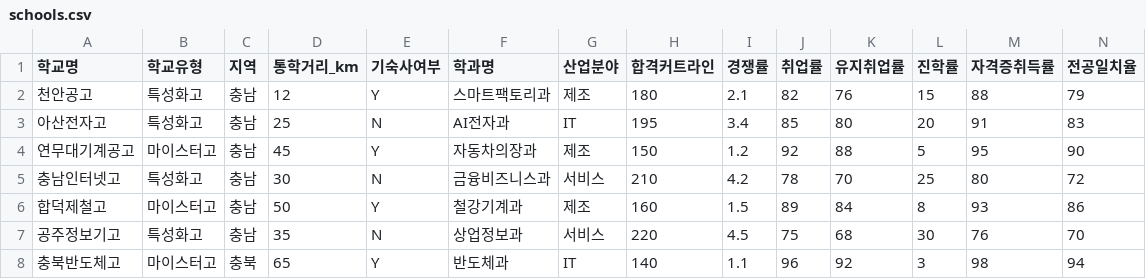
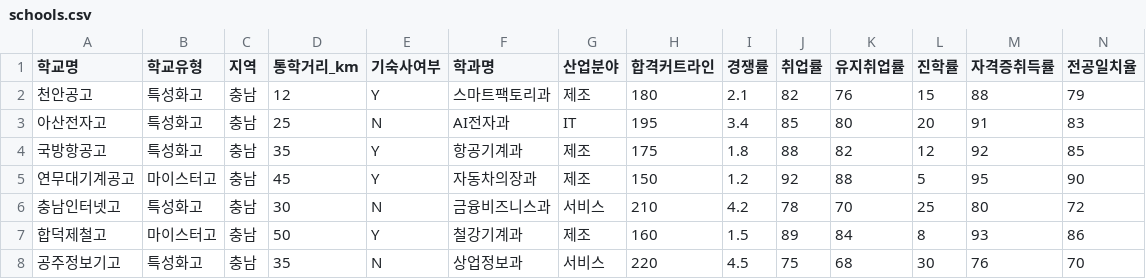
Before and after one commit to hongs84/project, a CSV file: schools.csv, drawn as a sheet; only a part is shown; the shorter side is filled out with more unchanged rows; rows hold the shown columns only; the diff names each change by its address in the sheet, - before the commit and + after, or states it on an @@ line.

Commit message:
국방항공고 추가

```diff
--- a/schools.csv
+++ b/schools.csv
+row 4: 국방항공고 | 특성화고 | 충남 | 35 | Y | 항공기계과 | 제조 | 175 | 1.8 | 88 | 82 | 12 | 92 | 85
```
Also changed, not shown: 1 other file.
